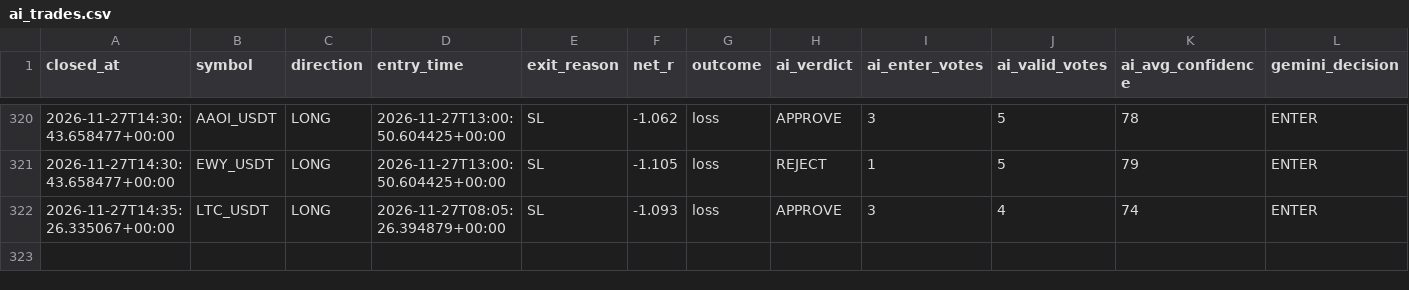
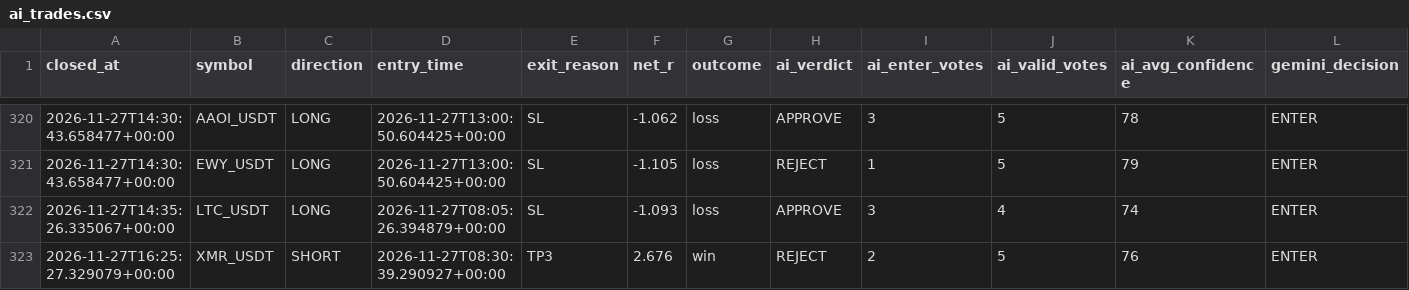
Before and after one commit to wjdtks255-lgtm/Gateio_signal, a CSV file: ai_trades.csv, drawn as a sheet; only a part is shown, gaps mark what is left out; rows hold the shown columns only; the diff names each change by its address in the sheet, - before the commit and + after, or states it on an @@ line.

```diff
--- a/ai_trades.csv
+++ b/ai_trades.csv
+row 323: 2026-11-27T16:25:27.329079+00:00 | XMR_USDT | SHORT | 2026-11-27T08:30:39.290927+00:00 | TP3 | 2.676 | win | REJECT | 2 | 5 | 76 | ENTER
```
Also changed, not shown: trades.csv, trades_audit.csv, 1 other file.
